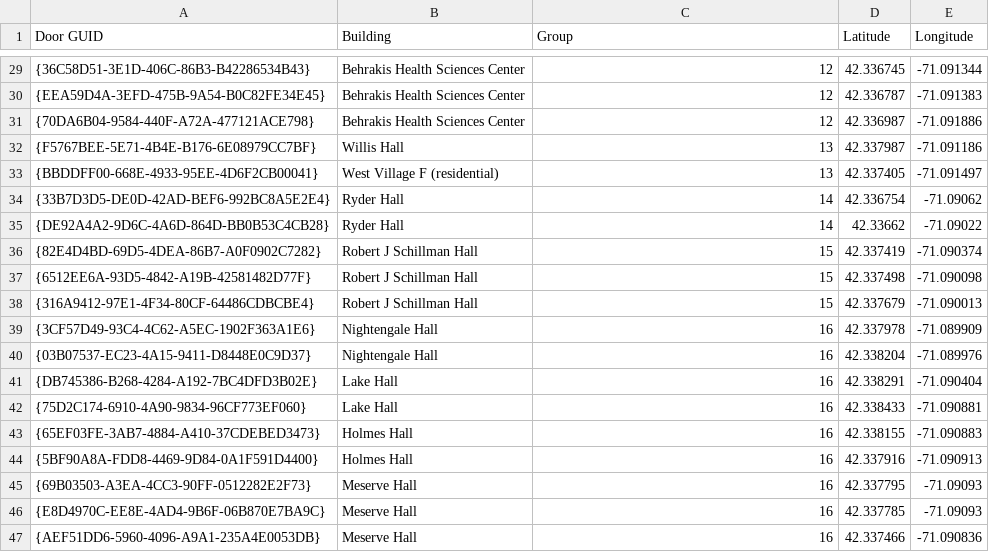
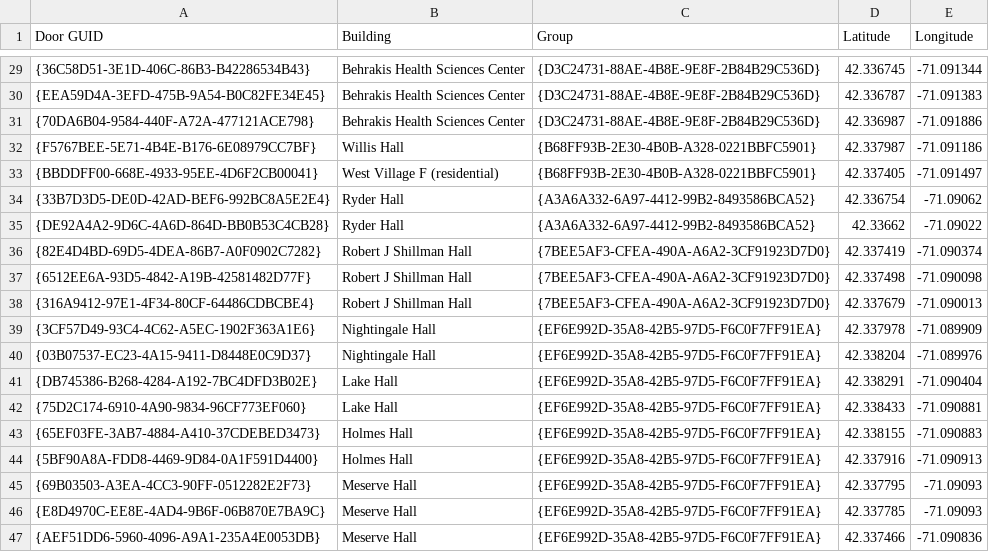
Before and after one commit to jzimbel/rainy-day-pathfinder, a CSV file: CS4800ResearchProject/doors.csv, drawn as a sheet; only a part is shown, gaps mark what is left out; the diff covers the shown part only.

Commit message:
use GUIDs for groups

```diff
--- a/CS4800ResearchProject/doors.csv
+++ b/CS4800ResearchProject/doors.csv
@@ -29,19 +29,19 @@ Door GUID,Building,Group,Latitude,Longitude
-{36C58D51-3E1D-406C-86B3-B42286534B43},Behrakis Health Sciences Center,12,42.336745,-71.091344
-{EEA59D4A-3EFD-475B-9A54-B0C82FE34E45},Behrakis Health Sciences Center,12,42.336787,-71.091383
-{70DA6B04-9584-440F-A72A-477121ACE798},Behrakis Health Sciences Center,12,42.336987,-71.091886
-{F5767BEE-5E71-4B4E-B176-6E08979CC7BF},Willis Hall,13,42.337987,-71.091186
-{BBDDFF00-668E-4933-95EE-4D6F2CB00041},West Village F (residential),13,42.337405,-71.091497
-{33B7D3D5-DE0D-42AD-BEF6-992BC8A5E2E4},Ryder Hall,14,42.336754,-71.09062
-{DE92A4A2-9D6C-4A6D-864D-BB0B53C4CB28},Ryder Hall,14,42.33662,-71.09022
-{82E4D4BD-69D5-4DEA-86B7-A0F0902C7282},Robert J Schillman Hall,15,42.337419,-71.090374
-{6512EE6A-93D5-4842-A19B-42581482D77F},Robert J Schillman Hall,15,42.337498,-71.090098
-{316A9412-97E1-4F34-80CF-64486CDBCBE4},Robert J Schillman Hall,15,42.337679,-71.090013
-{3CF57D49-93C4-4C62-A5EC-1902F363A1E6},Nightengale Hall,16,42.337978,-71.089909
-{03B07537-EC23-4A15-9411-D8448E0C9D37},Nightengale Hall,16,42.338204,-71.089976
-{DB745386-B268-4284-A192-7BC4DFD3B02E},Lake Hall,16,42.338291,-71.090404
-{75D2C174-6910-4A90-9834-96CF773EF060},Lake Hall,16,42.338433,-71.090881
-{65EF03FE-3AB7-4884-A410-37CDEBED3473},Holmes Hall,16,42.338155,-71.090883
-{5BF90A8A-FDD8-4469-9D84-0A1F591D4400},Holmes Hall,16,42.337916,-71.090913
-{69B03503-A3EA-4CC3-90FF-0512282E2F73},Meserve Hall,16,42.337795,-71.09093
-{E8D4970C-EE8E-4AD4-9B6F-06B870E7BA9C},Meserve Hall,16,42.337785,-71.09093
-{AEF51DD6-5960-4096-A9A1-235A4E0053DB},Meserve Hall,16,42.337466,-71.090836
+{36C58D51-3E1D-406C-86B3-B42286534B43},Behrakis Health Sciences Center,{D3C24731-88AE-4B8E-9E8F-2B84B29C536D},42.336745,-71.091344
+{EEA59D4A-3EFD-475B-9A54-B0C82FE34E45},Behrakis Health Sciences Center,{D3C24731-88AE-4B8E-9E8F-2B84B29C536D},42.336787,-71.091383
+{70DA6B04-9584-440F-A72A-477121ACE798},Behrakis Health Sciences Center,{D3C24731-88AE-4B8E-9E8F-2B84B29C536D},42.336987,-71.091886
+{F5767BEE-5E71-4B4E-B176-6E08979CC7BF},Willis Hall,{B68FF93B-2E30-4B0B-A328-0221BBFC5901},42.337987,-71.091186
+{BBDDFF00-668E-4933-95EE-4D6F2CB00041},West Village F (residential),{B68FF93B-2E30-4B0B-A328-0221BBFC5901},42.337405,-71.091497
+{33B7D3D5-DE0D-42AD-BEF6-992BC8A5E2E4},Ryder Hall,{A3A6A332-6A97-4412-99B2-8493586BCA52},42.336754,-71.09062
+{DE92A4A2-9D6C-4A6D-864D-BB0B53C4CB28},Ryder Hall,{A3A6A332-6A97-4412-99B2-8493586BCA52},42.33662,-71.09022
+{82E4D4BD-69D5-4DEA-86B7-A0F0902C7282},Robert J Shillman Hall,{7BEE5AF3-CFEA-490A-A6A2-3CF91923D7D0},42.337419,-71.090374
+{6512EE6A-93D5-4842-A19B-42581482D77F},Robert J Shillman Hall,{7BEE5AF3-CFEA-490A-A6A2-3CF91923D7D0},42.337498,-71.090098
+{316A9412-97E1-4F34-80CF-64486CDBCBE4},Robert J Shillman Hall,{7BEE5AF3-CFEA-490A-A6A2-3CF91923D7D0},42.337679,-71.090013
+{3CF57D49-93C4-4C62-A5EC-1902F363A1E6},Nightingale Hall,{EF6E992D-35A8-42B5-97D5-F6C0F7FF91EA},42.337978,-71.089909
+{03B07537-EC23-4A15-9411-D8448E0C9D37},Nightingale Hall,{EF6E992D-35A8-42B5-97D5-F6C0F7FF91EA},42.338204,-71.089976
+{DB745386-B268-4284-A192-7BC4DFD3B02E},Lake Hall,{EF6E992D-35A8-42B5-97D5-F6C0F7FF91EA},42.338291,-71.090404
+{75D2C174-6910-4A90-9834-96CF773EF060},Lake Hall,{EF6E992D-35A8-42B5-97D5-F6C0F7FF91EA},42.338433,-71.090881
+{65EF03FE-3AB7-4884-A410-37CDEBED3473},Holmes Hall,{EF6E992D-35A8-42B5-97D5-F6C0F7FF91EA},42.338155,-71.090883
+{5BF90A8A-FDD8-4469-9D84-0A1F591D4400},Holmes Hall,{EF6E992D-35A8-42B5-97D5-F6C0F7FF91EA},42.337916,-71.090913
+{69B03503-A3EA-4CC3-90FF-0512282E2F73},Meserve Hall,{EF6E992D-35A8-42B5-97D5-F6C0F7FF91EA},42.337795,-71.09093
+{E8D4970C-EE8E-4AD4-9B6F-06B870E7BA9C},Meserve Hall,{EF6E992D-35A8-42B5-97D5-F6C0F7FF91EA},42.337785,-71.09093
+{AEF51DD6-5960-4096-A9A1-235A4E0053DB},Meserve Hall,{EF6E992D-35A8-42B5-97D5-F6C0F7FF91EA},42.337466,-71.090836
```
Also changed, not shown: 27 edited cells elsewhere in this file.
